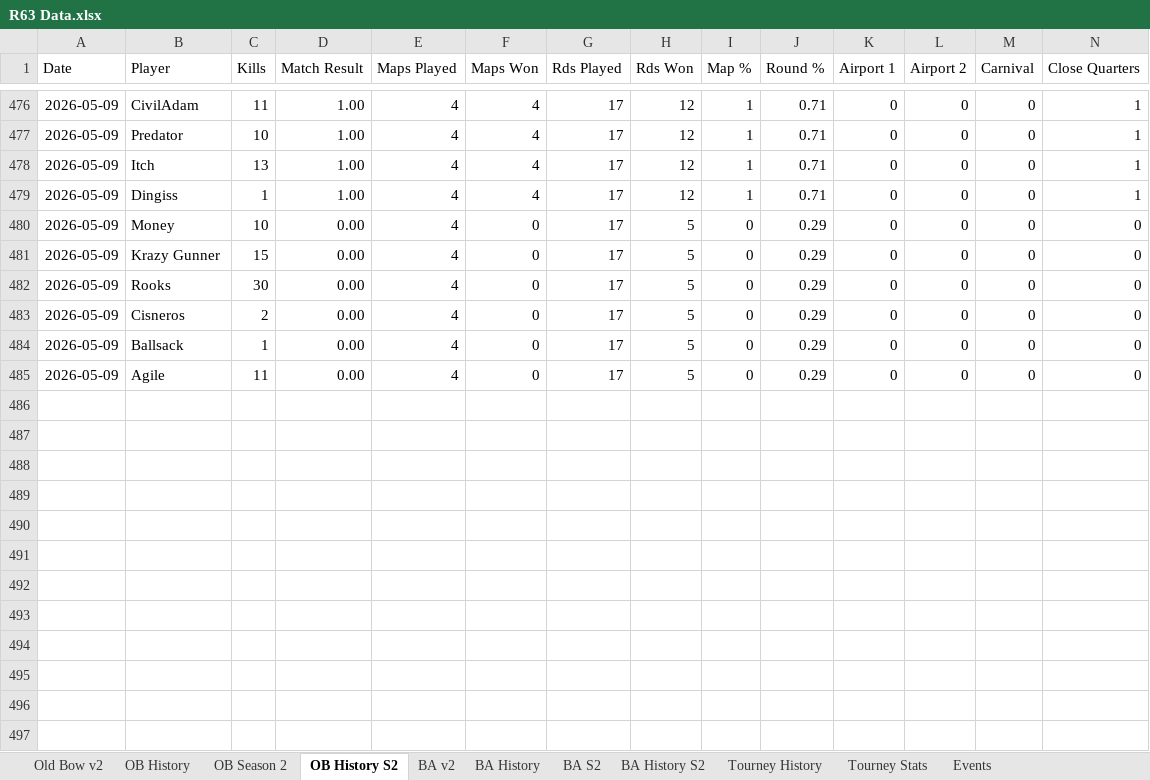
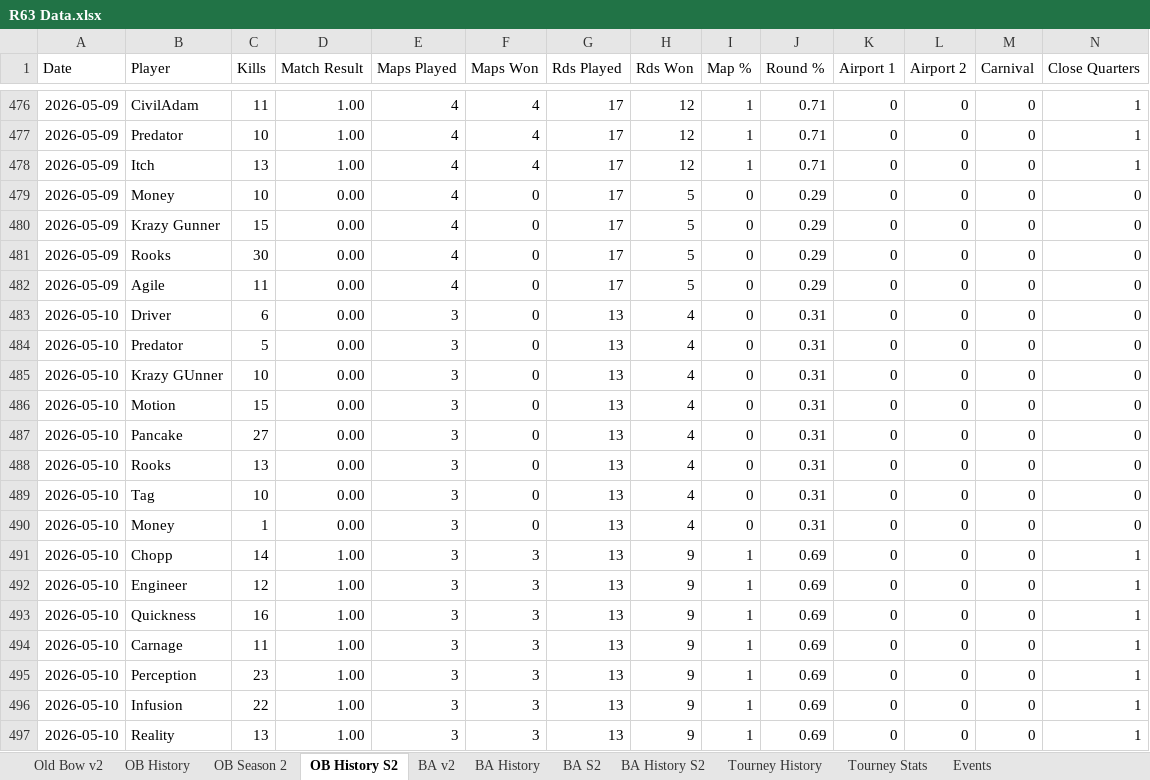
Before and after one commit to brettjmiller8-cpu/r63-stats, an Excel workbook: R63 Data.xlsx, sheet OB History S2, drawn as a sheet; only a part is shown, gaps mark what is left out; values as stored, in another font and other column widths than the file's, no borders; removed rows and columns are numbered as before the commit, all else as after; rows hold the shown columns only; the diff covers the shown part only; the diff names each change by its address in the sheet, - before the commit and + after, or states it on an @@ line.

```diff
--- a/R63 Data.xlsx (sheet OB History S2)
+++ b/R63 Data.xlsx (sheet OB History S2)
-row 479: 2026-05-09 | Dingiss | 1 | 1.00 | 4 | 4 | 17 | 12 | 1 | 0.71 | 0 | 0 | 0 | 1
-row 483: 2026-05-09 | Cisneros | 2 | 0.00 | 4 | 0 | 17 | 5 | 0 | 0.29 | 0 | 0 | 0 | 0
-row 484: 2026-05-09 | Ballsack | 1 | 0.00 | 4 | 0 | 17 | 5 | 0 | 0.29 | 0 | 0 | 0 | 0
+row 483: 2026-05-10 | Driver | 6 | 0.00 | 3 | 0 | 13 | 4 | 0 | 0.31 | 0 | 0 | 0 | 0
+row 484: 2026-05-10 | Predator | 5 | 0.00 | 3 | 0 | 13 | 4 | 0 | 0.31 | 0 | 0 | 0 | 0
+row 485: 2026-05-10 | Krazy GUnner | 10 | 0.00 | 3 | 0 | 13 | 4 | 0 | 0.31 | 0 | 0 | 0 | 0
+row 486: 2026-05-10 | Motion | 15 | 0.00 | 3 | 0 | 13 | 4 | 0 | 0.31 | 0 | 0 | 0 | 0
+row 487: 2026-05-10 | Pancake | 27 | 0.00 | 3 | 0 | 13 | 4 | 0 | 0.31 | 0 | 0 | 0 | 0
+row 488: 2026-05-10 | Rooks | 13 | 0.00 | 3 | 0 | 13 | 4 | 0 | 0.31 | 0 | 0 | 0 | 0
+row 489: 2026-05-10 | Tag | 10 | 0.00 | 3 | 0 | 13 | 4 | 0 | 0.31 | 0 | 0 | 0 | 0
+row 490: 2026-05-10 | Money | 1 | 0.00 | 3 | 0 | 13 | 4 | 0 | 0.31 | 0 | 0 | 0 | 0
+row 491: 2026-05-10 | Chopp | 14 | 1.00 | 3 | 3 | 13 | 9 | 1 | 0.69 | 0 | 0 | 0 | 1
+row 492: 2026-05-10 | Engineer | 12 | 1.00 | 3 | 3 | 13 | 9 | 1 | 0.69 | 0 | 0 | 0 | 1
+row 493: 2026-05-10 | Quickness | 16 | 1.00 | 3 | 3 | 13 | 9 | 1 | 0.69 | 0 | 0 | 0 | 1
+row 494: 2026-05-10 | Carnage | 11 | 1.00 | 3 | 3 | 13 | 9 | 1 | 0.69 | 0 | 0 | 0 | 1
+row 495: 2026-05-10 | Perception | 23 | 1.00 | 3 | 3 | 13 | 9 | 1 | 0.69 | 0 | 0 | 0 | 1
+row 496: 2026-05-10 | Infusion | 22 | 1.00 | 3 | 3 | 13 | 9 | 1 | 0.69 | 0 | 0 | 0 | 1
+row 497: 2026-05-10 | Reality | 13 | 1.00 | 3 | 3 | 13 | 9 | 1 | 0.69 | 0 | 0 | 0 | 1
```
Also changed, not shown: 31 added rows elsewhere in this sheet, sheet OB History, sheet Old Bow v2, sheet OB Season 2, formulas that keep their value, 3 other files.
